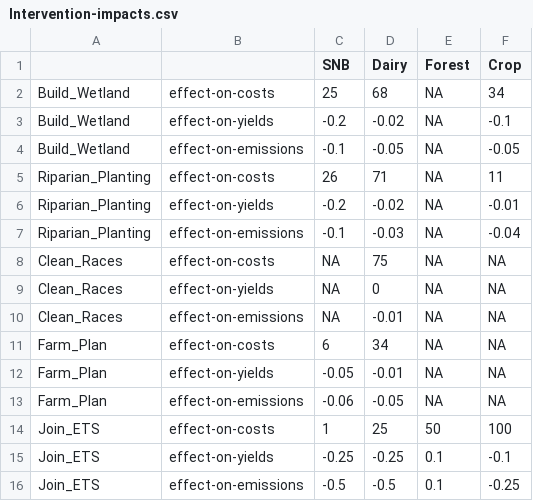
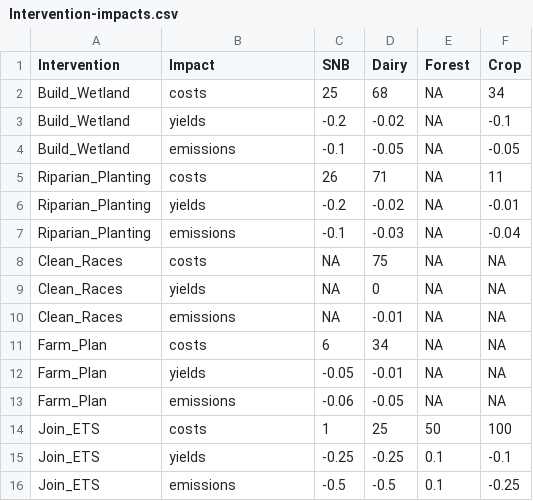
Before and after one commit to DOSull/moving-the-middle-abm, a CSV file: data/market/Intervention-impacts.csv, drawn as a sheet.

```diff
--- a/data/market/Intervention-impacts.csv
+++ b/data/market/Intervention-impacts.csv
@@ -1,16 +1,16 @@
-,,"SNB","Dairy","Forest","Crop"
-"Build_Wetland","effect-on-costs",25,68,"NA",34
-"Build_Wetland","effect-on-yields",-0.2,-0.02,"NA",-0.1
-"Build_Wetland","effect-on-emissions",-0.1,-0.05,"NA",-0.05
-"Riparian_Planting","effect-on-costs",26,71,"NA",11
-"Riparian_Planting","effect-on-yields",-0.2,-0.02,"NA",-0.01
-"Riparian_Planting","effect-on-emissions",-0.1,-0.03,"NA",-0.04
-"Clean_Races","effect-on-costs","NA",75,"NA","NA"
-"Clean_Races","effect-on-yields","NA",0,"NA","NA"
-"Clean_Races","effect-on-emissions","NA",-0.01,"NA","NA"
-"Farm_Plan","effect-on-costs",6,34,"NA","NA"
-"Farm_Plan","effect-on-yields",-0.05,-0.01,"NA","NA"
-"Farm_Plan","effect-on-emissions",-0.06,-0.05,"NA","NA"
-"Join_ETS","effect-on-costs",1,25,50,100
-"Join_ETS","effect-on-yields",-0.25,-0.25,0.1,-0.1
-"Join_ETS","effect-on-emissions",-0.5,-0.5,0.1,-0.25
+Intervention,Impact,"SNB","Dairy","Forest","Crop"
+"Build_Wetland","costs",25,68,"NA",34
+"Build_Wetland","yields",-0.2,-0.02,"NA",-0.1
+"Build_Wetland","emissions",-0.1,-0.05,"NA",-0.05
+"Riparian_Planting","costs",26,71,"NA",11
+"Riparian_Planting","yields",-0.2,-0.02,"NA",-0.01
+"Riparian_Planting","emissions",-0.1,-0.03,"NA",-0.04
+"Clean_Races","costs","NA",75,"NA","NA"
+"Clean_Races","yields","NA",0,"NA","NA"
+"Clean_Races","emissions","NA",-0.01,"NA","NA"
+"Farm_Plan","costs",6,34,"NA","NA"
+"Farm_Plan","yields",-0.05,-0.01,"NA","NA"
+"Farm_Plan","emissions",-0.06,-0.05,"NA","NA"
+"Join_ETS","costs",1,25,50,100
+"Join_ETS","yields",-0.25,-0.25,0.1,-0.1
+"Join_ETS","emissions",-0.5,-0.5,0.1,-0.25
```
Also changed, not shown: 11 other files.
